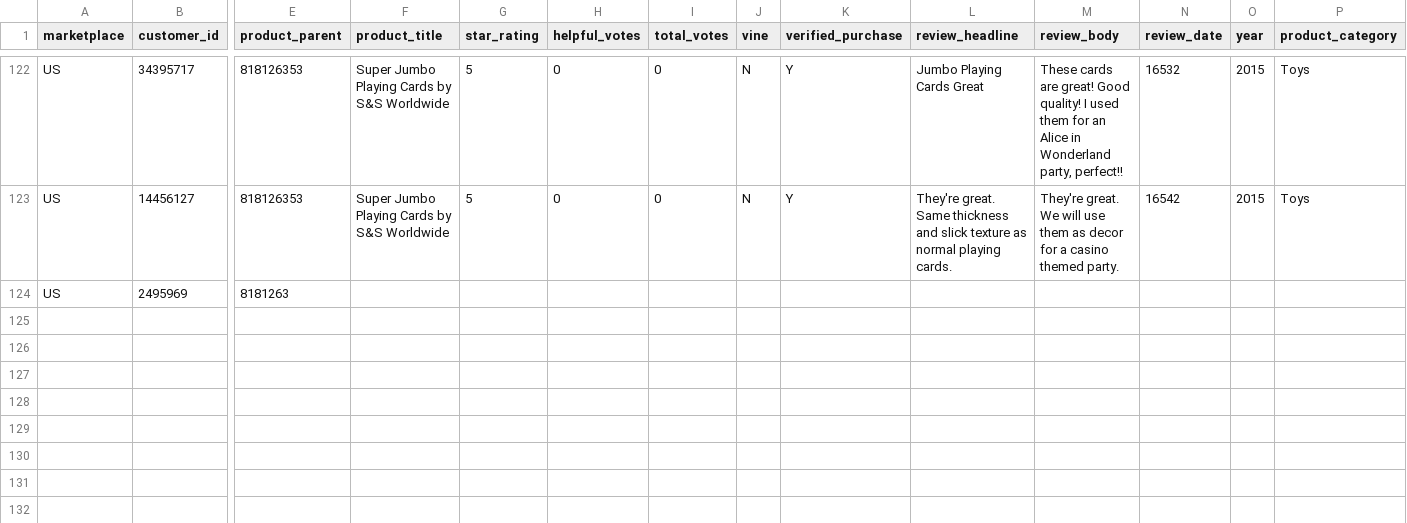
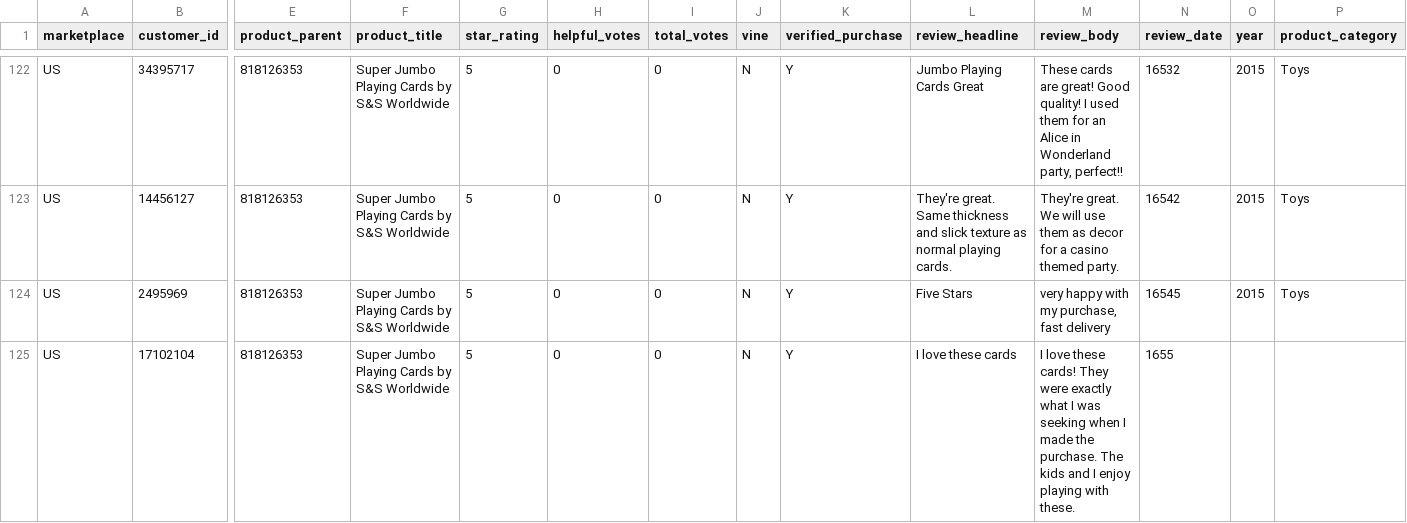
Before and after one commit to reapersy/serverless-nlp-solution-cdk, a CSV file: script/simulation/data/amazon-review-toy-B002LHA74O.csv, drawn as a sheet; only a part is shown, gaps mark what is left out; rows hold the shown columns only; the diff names each change by its address in the sheet, - before the commit and + after, or states it on an @@ line.

Commit message:
names

```diff
--- a/script/simulation/data/amazon-review-toy-B002LHA74O.csv
+++ b/script/simulation/data/amazon-review-toy-B002LHA74O.csv
-E124 (product_parent): 8181263
+E124 (product_parent): 818126353
-F124 (product_title): (empty)
+F124 (product_title): Super Jumbo Playing Cards by S&S Worldwide
-G124 (star_rating): (empty)
+G124 (star_rating): 5
-H124 (helpful_votes): (empty)
+H124 (helpful_votes): 0
-I124 (total_votes): (empty)
+I124 (total_votes): 0
-J124 (vine): (empty)
+J124 (vine): N
-K124 (verified_purchase): (empty)
+K124 (verified_purchase): Y
-L124 (review_headline): (empty)
+L124 (review_headline): Five Stars
-M124 (review_body): (empty)
+M124 (review_body): very happy with my purchase, fast delivery
-N124 (review_date): (empty)
+N124 (review_date): 16545
-O124 (year): (empty)
+O124 (year): 2015
-P124 (product_category): (empty)
+P124 (product_category): Toys
+row 125: US | 17102104 | 818126353 | Super Jumbo Playing Cards by S&S Worldwide | 5 | 0 | 0 | N | Y | I love these cards | I love these cards! They were exactly what I was seeking when I made the purchase. The kids and I enjoy playing with these. | 1655
```
